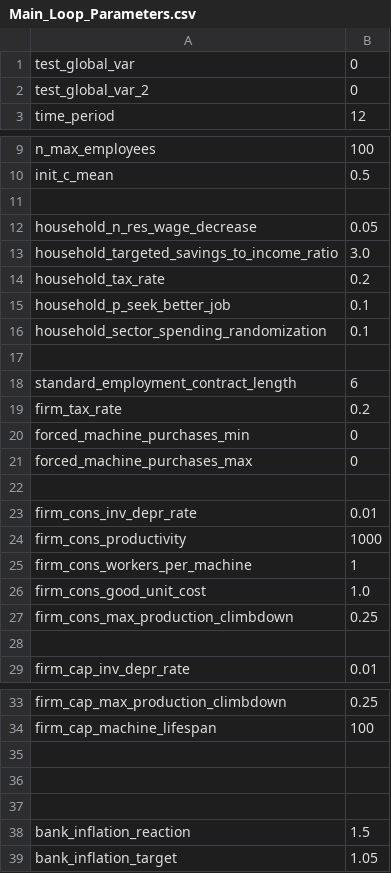
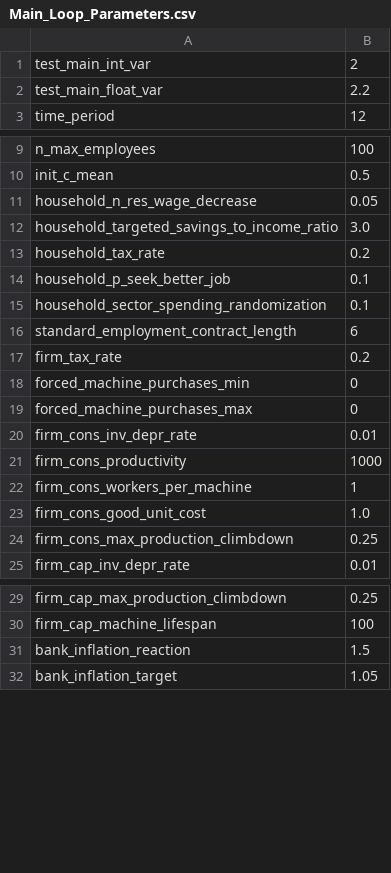
Before and after one commit to feyzijan/Vulcan, a CSV file: InitializationData/Main_Loop_Parameters.csv, drawn as a sheet; only a part is shown, gaps mark what is left out; removed rows and columns are numbered as before the commit, all else as after; the diff names each change by its address in the sheet, - before the commit and + after, or states it on an @@ line.

```diff
--- a/InitializationData/Main_Loop_Parameters.csv
+++ b/InitializationData/Main_Loop_Parameters.csv
-row 1: test_global_var | 0
-row 2: test_global_var_2 | 0
+row 1: test_main_int_var | 2
+row 2: test_main_float_var | 2.2
-row 11: (empty)
-row 17: (empty)
-row 22: (empty)
-row 28: (empty)
-row 35: (empty)
-row 36: (empty)
-row 37: (empty)
```
Also changed, not shown: InitializationData/Initialization_Parameters.csv, 4 other files.
